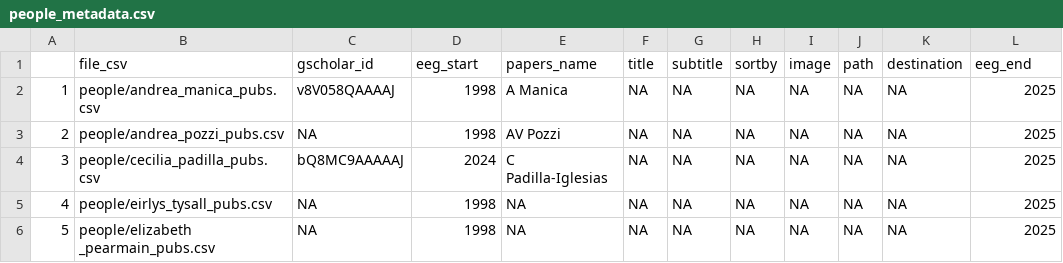
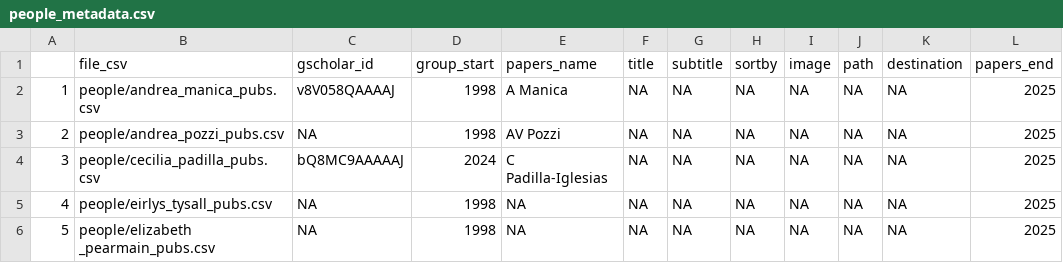
Before and after one commit to EvolEcolGroup/website, a CSV file: papers/people_metadata.csv, drawn as a sheet; only a part is shown.

Commit message:
fix meta data

```diff
--- a/papers/people_metadata.csv
+++ b/papers/people_metadata.csv
@@ -1,2 +1,2 @@
-"","file_csv","gscholar_id","eeg_start","papers_name","title","subtitle","sortby","image","path","destination","eeg_end"
+"","file_csv","gscholar_id","group_start","papers_name","title","subtitle","sortby","image","path","destination","papers_end"
 "1","people/andrea_manica_pubs.csv","v8V058QAAAAJ","1998","A Manica",NA,NA,NA,NA,NA,NA,"2025"
```
Also changed, not shown: 13 other files.
